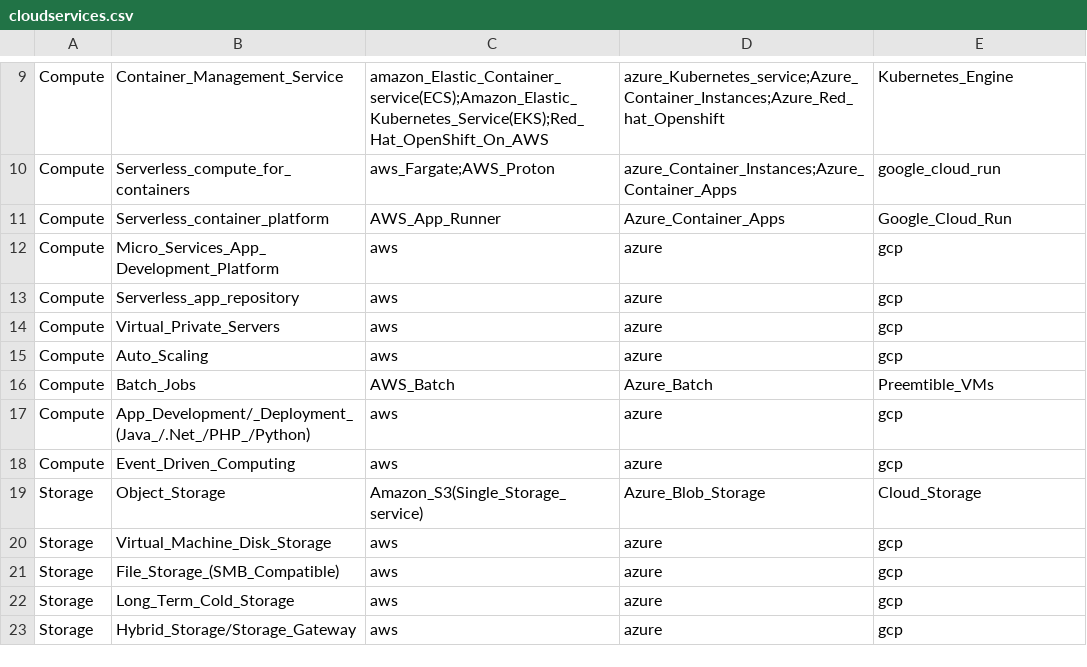
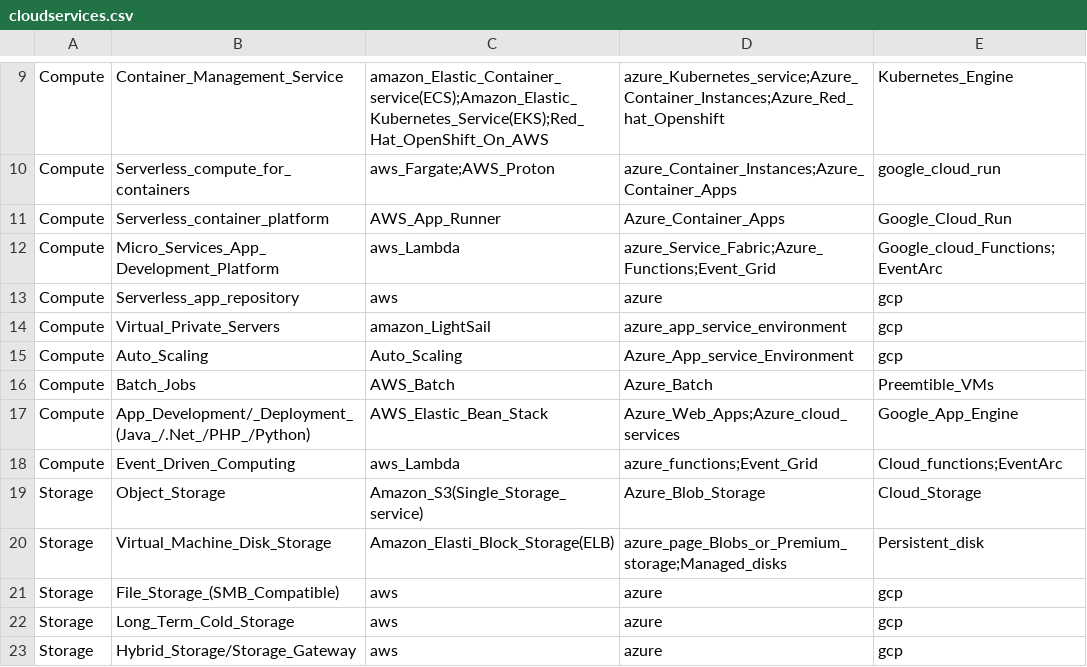
Before and after one commit to ag143/Json, a CSV file: cloud/cloudservices.csv, drawn as a sheet; only a part is shown, gaps mark what is left out.

Commit message:
Update cloudservices.csv

```diff
--- a/cloud/cloudservices.csv
+++ b/cloud/cloudservices.csv
@@ -11,11 +11,11 @@ Compute,Serverless_compute_for_containers,aws_Fargate;AWS_Proton,azure_Container
 Compute,Serverless_container_platform,AWS_App_Runner,Azure_Container_Apps,Google_Cloud_Run
-Compute,Micro_Services_App_Development_Platform,aws,azure,gcp
+Compute,Micro_Services_App_Development_Platform,aws_Lambda,azure_Service_Fabric;Azure_Functions;Event_Grid,Google_cloud_Functions;EventArc
 Compute,Serverless_app_repository,aws,azure,gcp
-Compute,Virtual_Private_Servers,aws,azure,gcp
-Compute,Auto_Scaling,aws,azure,gcp
+Compute,Virtual_Private_Servers,amazon_LightSail,azure_app_service_environment,gcp
+Compute,Auto_Scaling,Auto_Scaling,Azure_App_service_Environment,gcp
 Compute,Batch_Jobs,AWS_Batch,Azure_Batch,Preemtible_VMs
-Compute,App_Development/_Deployment_(Java_/.Net_/PHP_/Python),aws,azure,gcp
-Compute,Event_Driven_Computing,aws,azure,gcp
+Compute,App_Development/_Deployment_(Java_/.Net_/PHP_/Python),AWS_Elastic_Bean_Stack,Azure_Web_Apps;Azure_cloud_services,Google_App_Engine
+Compute,Event_Driven_Computing,aws_Lambda,azure_functions;Event_Grid,Cloud_functions;EventArc
 Storage,Object_Storage,Amazon_S3(Single_Storage_service),Azure_Blob_Storage,Cloud_Storage
-Storage,Virtual_Machine_Disk_Storage,aws,azure,gcp
+Storage,Virtual_Machine_Disk_Storage,Amazon_Elasti_Block_Storage(ELB),azure_page_Blobs_or_Premium_storage;Managed_disks,Persistent_disk
 Storage,File_Storage_(SMB_Compatible),aws,azure,gcp
```
